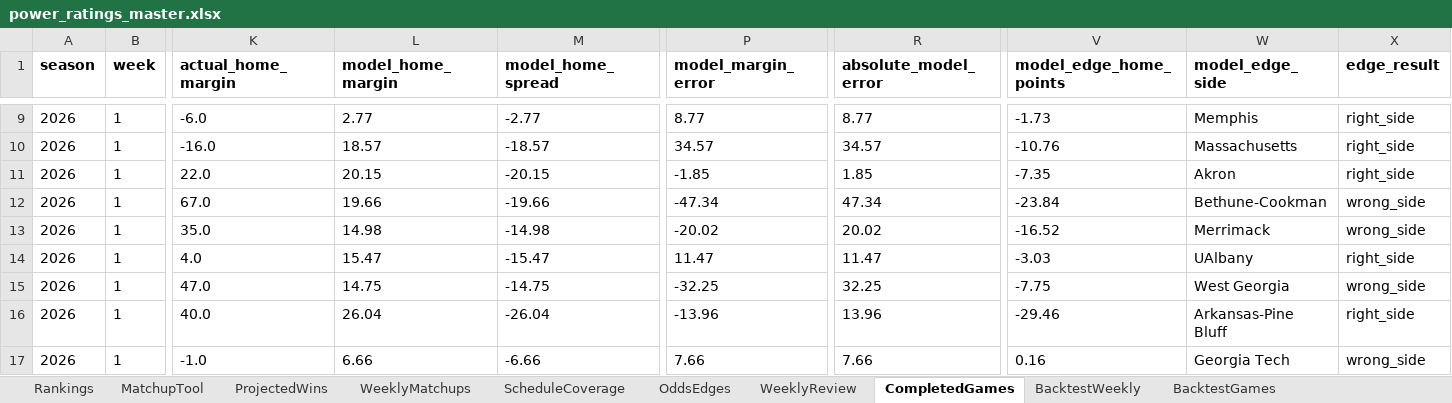
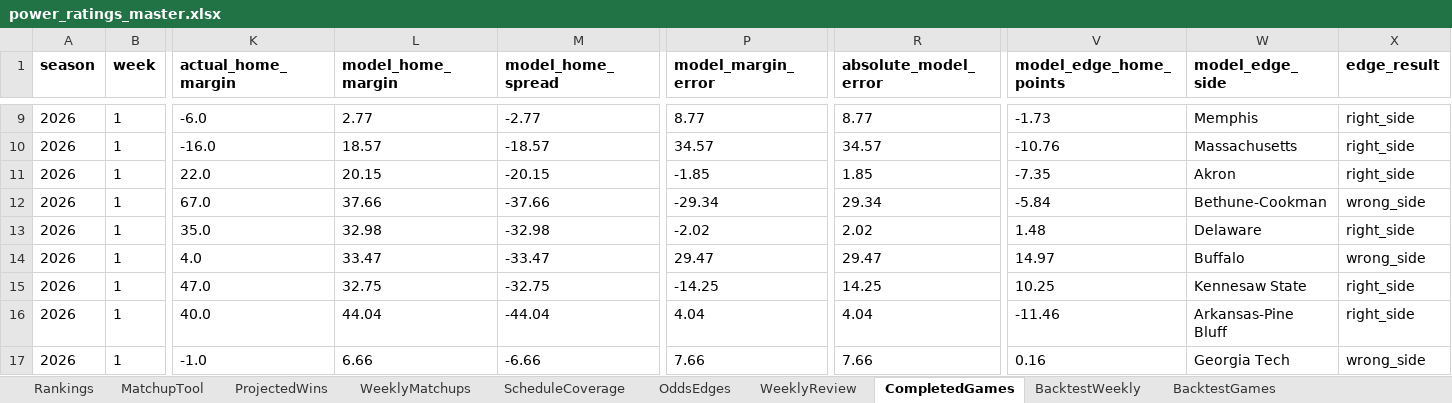
Before and after one commit to Niekamp22/College-Football-Power-Rankings, an Excel workbook: output/power_ratings_master.xlsx, sheet CompletedGames, drawn as a sheet; only a part is shown, gaps mark what is left out; values as stored, in another font and other column widths than the file's, no borders; the diff covers the shown part only; the diff names each change by its address in the sheet, - before the commit and + after, or states it on an @@ line.

```diff
--- a/output/power_ratings_master.xlsx (sheet CompletedGames)
+++ b/output/power_ratings_master.xlsx (sheet CompletedGames)
-L12 (model_home_margin): 19.66
+L12 (model_home_margin): 37.66
-M12 (model_home_spread): -19.66
+M12 (model_home_spread): -37.66
-P12 (model_margin_error): -47.34
+P12 (model_margin_error): -29.34
-R12 (absolute_model_error): 47.34
+R12 (absolute_model_error): 29.34
-V12 (model_edge_home_points): -23.84
+V12 (model_edge_home_points): -5.84
-L13 (model_home_margin): 14.98
+L13 (model_home_margin): 32.98
-M13 (model_home_spread): -14.98
+M13 (model_home_spread): -32.98
-P13 (model_margin_error): -20.02
+P13 (model_margin_error): -2.02
-R13 (absolute_model_error): 20.02
+R13 (absolute_model_error): 2.02
-V13 (model_edge_home_points): -16.52
+V13 (model_edge_home_points): 1.48
-W13 (model_edge_side): Merrimack
+W13 (model_edge_side): Delaware
-X13 (edge_result): wrong_side
+X13 (edge_result): right_side
-L14 (model_home_margin): 15.47
+L14 (model_home_margin): 33.47
-M14 (model_home_spread): -15.47
+M14 (model_home_spread): -33.47
-P14 (model_margin_error): 11.47
+P14 (model_margin_error): 29.47
-R14 (absolute_model_error): 11.47
+R14 (absolute_model_error): 29.47
-V14 (model_edge_home_points): -3.03
+V14 (model_edge_home_points): 14.97
-W14 (model_edge_side): UAlbany
+W14 (model_edge_side): Buffalo
-X14 (edge_result): right_side
+X14 (edge_result): wrong_side
-L15 (model_home_margin): 14.75
+L15 (model_home_margin): 32.75
-M15 (model_home_spread): -14.75
+M15 (model_home_spread): -32.75
-P15 (model_margin_error): -32.25
+P15 (model_margin_error): -14.25
-R15 (absolute_model_error): 32.25
+R15 (absolute_model_error): 14.25
-V15 (model_edge_home_points): -7.75
+V15 (model_edge_home_points): 10.25
-W15 (model_edge_side): West Georgia
+W15 (model_edge_side): Kennesaw State
-X15 (edge_result): wrong_side
+X15 (edge_result): right_side
-L16 (model_home_margin): 26.04
+L16 (model_home_margin): 44.04
-M16 (model_home_spread): -26.04
+M16 (model_home_spread): -44.04
-P16 (model_margin_error): -13.96
+P16 (model_margin_error): 4.04
-R16 (absolute_model_error): 13.96
+R16 (absolute_model_error): 4.04
-V16 (model_edge_home_points): -29.46
+V16 (model_edge_home_points): -11.46
```
Also changed, not shown: 259 edited cells elsewhere in this sheet, sheet ProjectedWins, sheet WeeklyMatchups, sheet Rankings, sheet WeeklyReview, output/power_ratings_final.xlsx, 8 other files.
